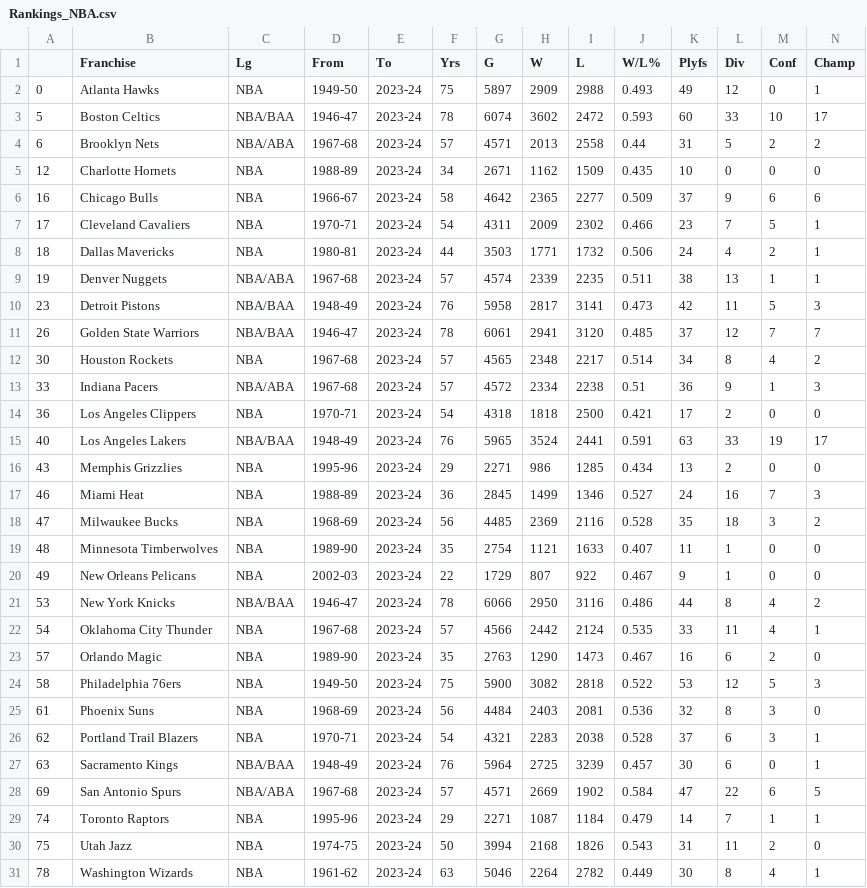
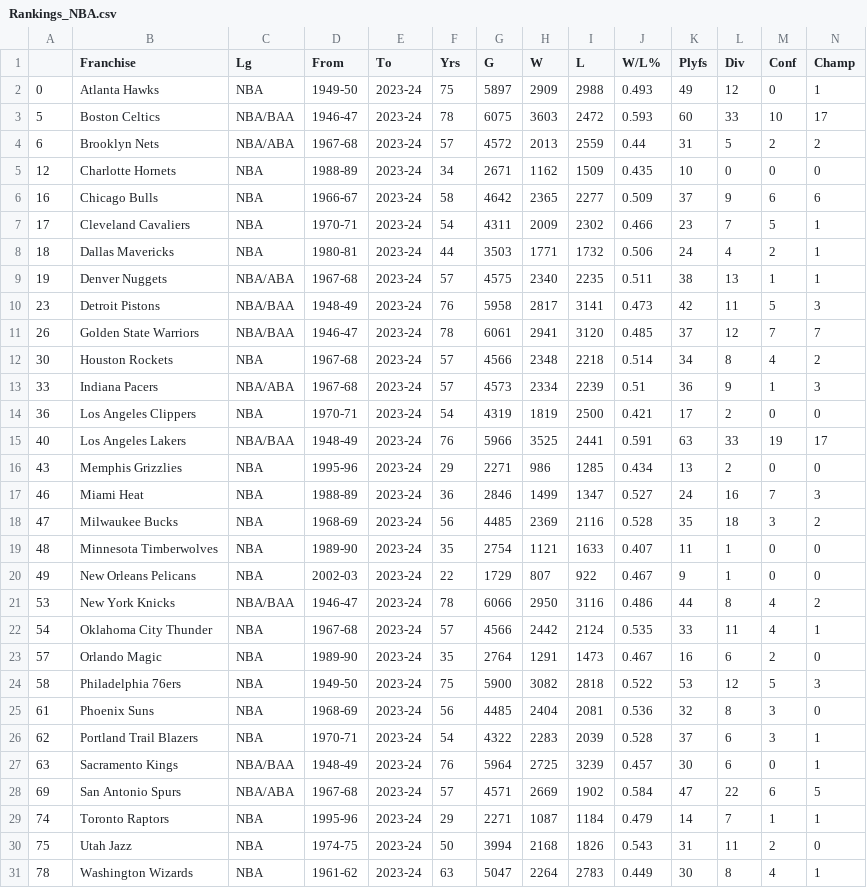
Before and after one commit to bwSimpkins/TheOppositions, a CSV file: data/Rankings_NBA.csv, drawn as a sheet.

Commit message:
upload for 2024-01-22

```diff
--- a/data/Rankings_NBA.csv
+++ b/data/Rankings_NBA.csv
@@ -2,4 +2,4 @@
 0,Atlanta Hawks,NBA,1949-50,2023-24,75,5897,2909,2988,0.493,49,12,0,1
-5,Boston Celtics,NBA/BAA,1946-47,2023-24,78,6074,3602,2472,0.593,60,33,10,17
-6,Brooklyn Nets,NBA/ABA,1967-68,2023-24,57,4571,2013,2558,0.44,31,5,2,2
+5,Boston Celtics,NBA/BAA,1946-47,2023-24,78,6075,3603,2472,0.593,60,33,10,17
+6,Brooklyn Nets,NBA/ABA,1967-68,2023-24,57,4572,2013,2559,0.44,31,5,2,2
 12,Charlotte Hornets,NBA,1988-89,2023-24,34,2671,1162,1509,0.435,10,0,0,0
@@ -8,11 +8,11 @@
 18,Dallas Mavericks,NBA,1980-81,2023-24,44,3503,1771,1732,0.506,24,4,2,1
-19,Denver Nuggets,NBA/ABA,1967-68,2023-24,57,4574,2339,2235,0.511,38,13,1,1
+19,Denver Nuggets,NBA/ABA,1967-68,2023-24,57,4575,2340,2235,0.511,38,13,1,1
 23,Detroit Pistons,NBA/BAA,1948-49,2023-24,76,5958,2817,3141,0.473,42,11,5,3
 26,Golden State Warriors,NBA/BAA,1946-47,2023-24,78,6061,2941,3120,0.485,37,12,7,7
-30,Houston Rockets,NBA,1967-68,2023-24,57,4565,2348,2217,0.514,34,8,4,2
-33,Indiana Pacers,NBA/ABA,1967-68,2023-24,57,4572,2334,2238,0.51,36,9,1,3
-36,Los Angeles Clippers,NBA,1970-71,2023-24,54,4318,1818,2500,0.421,17,2,0,0
-40,Los Angeles Lakers,NBA/BAA,1948-49,2023-24,76,5965,3524,2441,0.591,63,33,19,17
+30,Houston Rockets,NBA,1967-68,2023-24,57,4566,2348,2218,0.514,34,8,4,2
+33,Indiana Pacers,NBA/ABA,1967-68,2023-24,57,4573,2334,2239,0.51,36,9,1,3
+36,Los Angeles Clippers,NBA,1970-71,2023-24,54,4319,1819,2500,0.421,17,2,0,0
+40,Los Angeles Lakers,NBA/BAA,1948-49,2023-24,76,5966,3525,2441,0.591,63,33,19,17
 43,Memphis Grizzlies,NBA,1995-96,2023-24,29,2271,986,1285,0.434,13,2,0,0
-46,Miami Heat,NBA,1988-89,2023-24,36,2845,1499,1346,0.527,24,16,7,3
+46,Miami Heat,NBA,1988-89,2023-24,36,2846,1499,1347,0.527,24,16,7,3
 47,Milwaukee Bucks,NBA,1968-69,2023-24,56,4485,2369,2116,0.528,35,18,3,2
@@ -22,6 +22,6 @@
 54,Oklahoma City Thunder,NBA,1967-68,2023-24,57,4566,2442,2124,0.535,33,11,4,1
-57,Orlando Magic,NBA,1989-90,2023-24,35,2763,1290,1473,0.467,16,6,2,0
+57,Orlando Magic,NBA,1989-90,2023-24,35,2764,1291,1473,0.467,16,6,2,0
 58,Philadelphia 76ers,NBA,1949-50,2023-24,75,5900,3082,2818,0.522,53,12,5,3
-61,Phoenix Suns,NBA,1968-69,2023-24,56,4484,2403,2081,0.536,32,8,3,0
-62,Portland Trail Blazers,NBA,1970-71,2023-24,54,4321,2283,2038,0.528,37,6,3,1
+61,Phoenix Suns,NBA,1968-69,2023-24,56,4485,2404,2081,0.536,32,8,3,0
+62,Portland Trail Blazers,NBA,1970-71,2023-24,54,4322,2283,2039,0.528,37,6,3,1
 63,Sacramento Kings,NBA/BAA,1948-49,2023-24,76,5964,2725,3239,0.457,30,6,0,1
@@ -30,2 +30,2 @@
 75,Utah Jazz,NBA,1974-75,2023-24,50,3994,2168,1826,0.543,31,11,2,0
-78,Washington Wizards,NBA,1961-62,2023-24,63,5046,2264,2782,0.449,30,8,4,1
+78,Washington Wizards,NBA,1961-62,2023-24,63,5047,2264,2783,0.449,30,8,4,1
```
